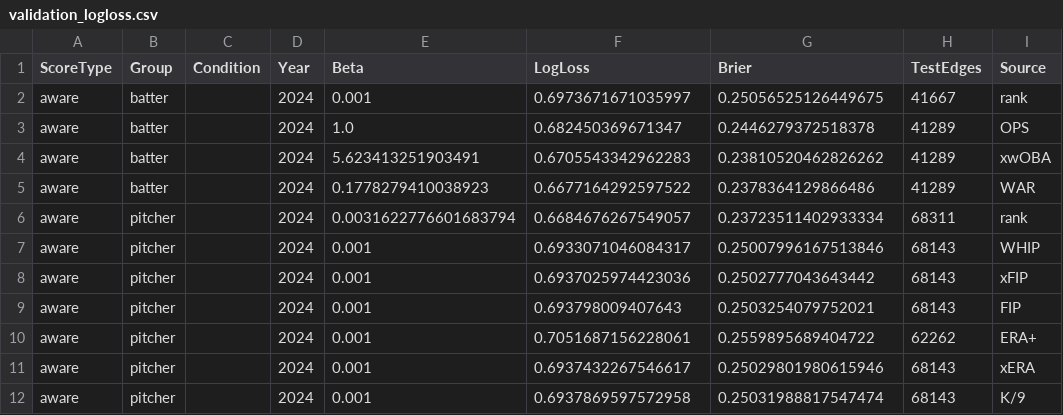
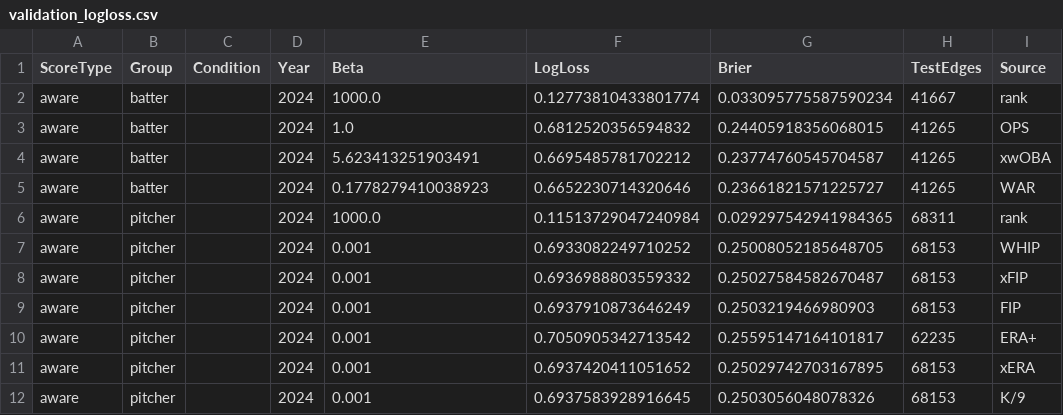
Before and after one commit to mattresnick/MLB-Network-Analysis, a CSV file: outputs_aware_full/validation_logloss.csv, drawn as a sheet.

```diff
--- a/outputs_aware_full/validation_logloss.csv
+++ b/outputs_aware_full/validation_logloss.csv
@@ -1,12 +1,12 @@
 ScoreType,Group,Condition,Year,Beta,LogLoss,Brier,TestEdges,Source
-aware,batter,,2024,0.001,0.6973671671035997,0.25056525126449675,41667,rank
-aware,batter,,2024,1.0,0.682450369671347,0.2446279372518378,41289,OPS
-aware,batter,,2024,5.623413251903491,0.6705543342962283,0.23810520462826262,41289,xwOBA
-aware,batter,,2024,0.1778279410038923,0.6677164292597522,0.2378364129866486,41289,WAR
-aware,pitcher,,2024,0.0031622776601683794,0.6684676267549057,0.23723511402933334,68311,rank
-aware,pitcher,,2024,0.001,0.6933071046084317,0.25007996167513846,68143,WHIP
-aware,pitcher,,2024,0.001,0.6937025974423036,0.2502777043643442,68143,xFIP
-aware,pitcher,,2024,0.001,0.693798009407643,0.2503254079752021,68143,FIP
-aware,pitcher,,2024,0.001,0.7051687156228061,0.2559895689404722,62262,ERA+
-aware,pitcher,,2024,0.001,0.6937432267546617,0.25029801980615946,68143,xERA
-aware,pitcher,,2024,0.001,0.6937869597572958,0.25031988817547474,68143,K/9
+aware,batter,,2024,1000.0,0.12773810433801774,0.033095775587590234,41667,rank
+aware,batter,,2024,1.0,0.6812520356594832,0.24405918356068015,41265,OPS
+aware,batter,,2024,5.623413251903491,0.6695485781702212,0.23774760545704587,41265,xwOBA
+aware,batter,,2024,0.1778279410038923,0.6652230714320646,0.23661821571225727,41265,WAR
+aware,pitcher,,2024,1000.0,0.11513729047240984,0.029297542941984365,68311,rank
+aware,pitcher,,2024,0.001,0.6933082249710252,0.25008052185648705,68153,WHIP
+aware,pitcher,,2024,0.001,0.6936988803559332,0.25027584582670487,68153,xFIP
+aware,pitcher,,2024,0.001,0.6937910873646249,0.2503219466980903,68153,FIP
+aware,pitcher,,2024,0.001,0.7050905342713542,0.25595147164101817,62235,ERA+
+aware,pitcher,,2024,0.001,0.6937420411051652,0.25029742703167895,68153,xERA
+aware,pitcher,,2024,0.001,0.6937583928916645,0.2503056048078326,68153,K/9
```
Also changed, not shown: At Bats/batter_data/aware_scores/2024_R.csv, At Bats/pitcher_data/aware_scores/2024_R.csv, 14 other files.
